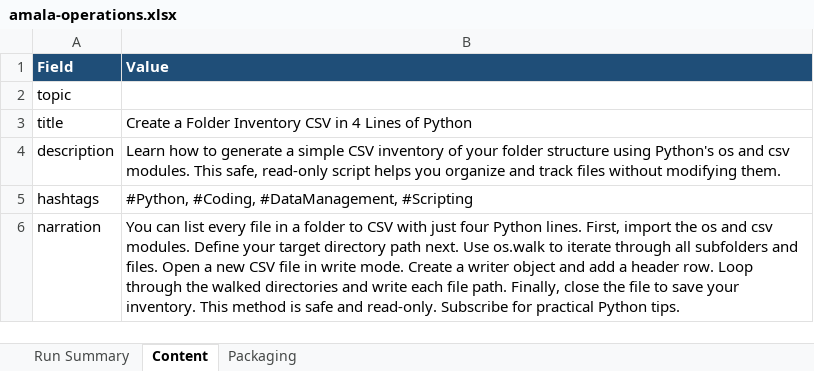
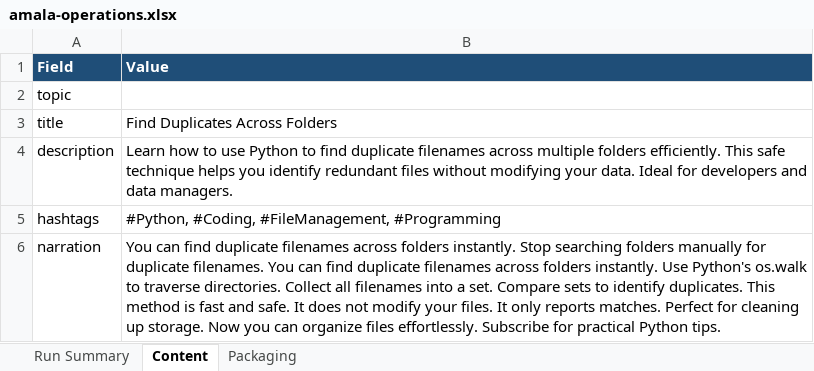
Before and after one commit to amalraj020-a11y/automated-YT-operations, an Excel workbook: reports/latest/amala-operations.xlsx, sheet Content, drawn as a sheet; values as stored, in another font and other column widths than the file's, no borders; the diff names each change by its address in the sheet, - before the commit and + after, or states it on an @@ line.

```diff
--- a/reports/latest/amala-operations.xlsx (sheet Content)
+++ b/reports/latest/amala-operations.xlsx (sheet Content)
-B3 (Value): Create a Folder Inventory CSV in 4 Lines of Python
+B3 (Value): Find Duplicates Across Folders
-B4 (Value): …how to generate a simple CSV inventory of your folder structure using Python's os and csv modules. This safe, read-only script helps you organize and track files without modifying them.
+B4 (Value): …how to use Python to find duplicate filenames across multiple folders efficiently. This safe technique helps you identify redundant files without modifying your data. Ideal for developers and data managers.
-B5 (Value): #Python, #Coding, #DataManagement, #Scripting
+B5 (Value): #Python, #Coding, #FileManagement, #Programming
-B6 (Value): You can list every file in a folder to CSV with just four Python lines. First, import the os and csv modules. Define your target directory path next. Use os.walk to iterate through all subfolders and files. Open a new CSV file in write mode. Create a writer object and add a header row. Loop through the walked directories and write each file path. Finally, close the file to save your inventory. This method is safe and read-only. Subscribe for…
+B6 (Value): You can find duplicate filenames across folders instantly. Stop searching folders manually for duplicate filenames. You can find duplicate filenames across folders instantly. Use Python's os.walk to traverse directories. Collect all filenames into a set. Compare sets to identify duplicates. This method is fast and safe. It does not modify your files. It only reports matches. Perfect for cleaning up storage. Now you can organize files effortlessly. Subscribe for…
```
Also changed, not shown: sheet Run Summary, sheet Packaging.
